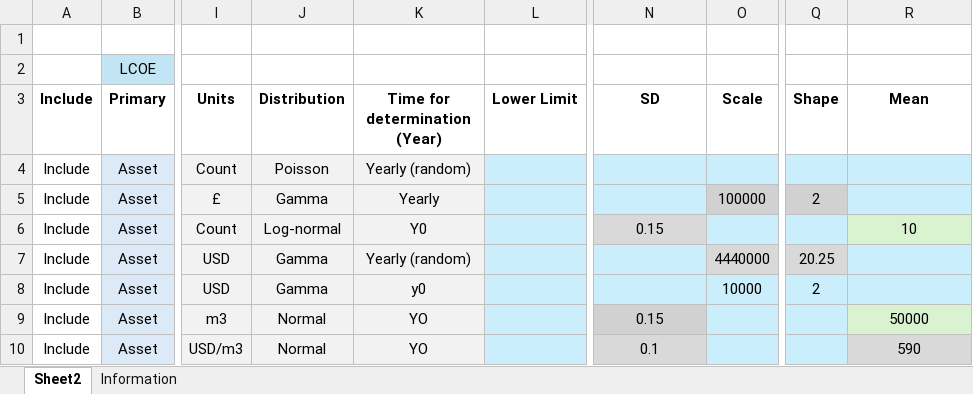
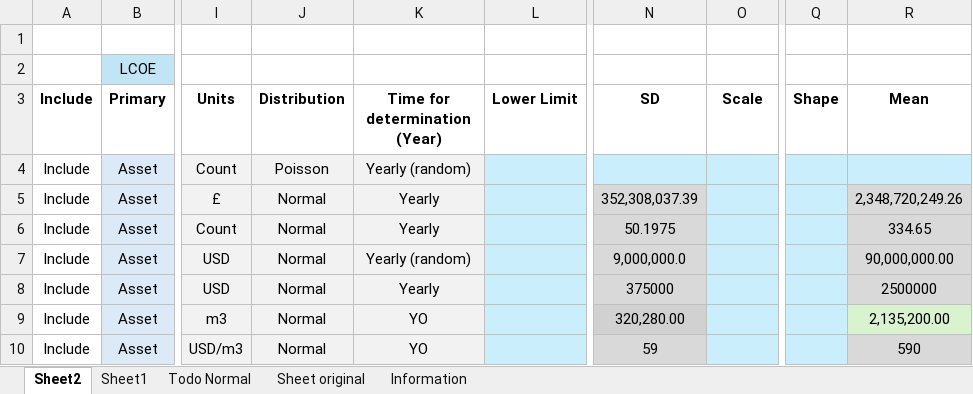
Before and after one commit to MTNebula/OPV_SBSP, an Excel workbook: data/LCOE_Parameters.xlsx, sheet Sheet2, drawn as a sheet; only a part is shown, gaps mark what is left out; values as stored, in another font and other column widths than the file's, no borders; table styles not drawn; the diff covers the shown part only; the diff names each change by its address in the sheet, - before the commit and + after, or states it on an @@ line.

```diff
--- a/data/LCOE_Parameters.xlsx (sheet Sheet2)
+++ b/data/LCOE_Parameters.xlsx (sheet Sheet2)
+sheet tab: Sheet1
+sheet tab: Todo Normal
+sheet tab: Sheet original
-J5 (Distribution): Gamma
+J5 (Distribution): Normal
-N5 (SD): (empty)
+N5 (SD): 352,308,037.39
-N5 fill: #CAEEFB
+N5 fill: #D9D9D9
-O5 (Scale): 100000
+O5 (Scale): (empty)
-O5 fill: #D1D1D1
+O5 fill: #CAEEFB
-Q5 (Shape): 2
+Q5 (Shape): (empty)
-Q5 fill: #D1D1D1
+Q5 fill: #CAEEFB
-R5 (Mean): (empty)
+R5 (Mean): 2,348,720,249.26
-R5 fill: #CAEEFB
+R5 fill: #D9D9D9
-J6 (Distribution): Log-normal
+J6 (Distribution): Normal
-K6 (Time for determination (Year)): Y0
+K6 (Time for determination (Year)): Yearly
-N6 (SD): 0.15
+N6 (SD): 50.1975
-R6 (Mean): 10
+R6 (Mean): 334.65
-R6 fill: #D9F2D0
+R6 fill: #D9D9D9
-J7:J8 (Distribution): Gamma
+J7:J8 (Distribution): Normal
-N7 (SD): (empty)
+N7 (SD): 9,000,000.0
-N7:N8 fill: #CAEEFB
+N7:N8 fill: #D9D9D9
-O7 (Scale): 4440000
+O7 (Scale): (empty)
-O7 fill: #D9D9D9
+O7 fill: #CAEEFB
-Q7 (Shape): 20.25
+Q7 (Shape): (empty)
-Q7 fill: #D9D9D9
+Q7 fill: #CAEEFB
-R7 (Mean): (empty)
+R7 (Mean): 90,000,000.00
-R7:R8 fill: #CAEEFB
+R7:R8 fill: #D9D9D9
-K8 (Time for determination (Year)): y0
+K8 (Time for determination (Year)): Yearly
-N8 (SD): (empty)
+N8 (SD): 375000
-O8 (Scale): 10000
+O8 (Scale): (empty)
-Q8 (Shape): 2
+Q8 (Shape): (empty)
-R8 (Mean): (empty)
+R8 (Mean): 2500000
-N9 (SD): 0.15
+N9 (SD): 320,280.00
-R9 (Mean): 50000
+R9 (Mean): 2,135,200.00
-N10 (SD): 0.1
+N10 (SD): 59
```
Also changed, not shown: 2 added rows, 33 edited cells and cell formats elsewhere in this sheet, 3 other files.
